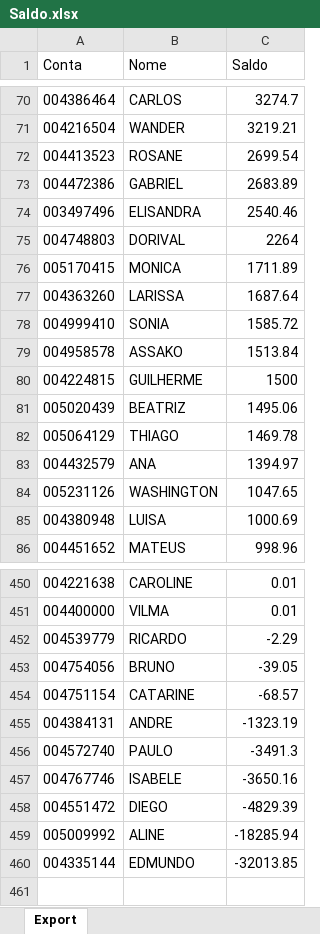
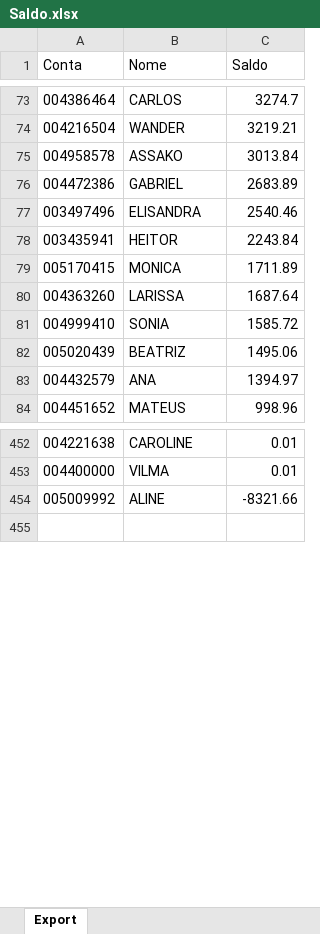
Before and after one commit to lauroteles/app_mesa_de_opera-es_corrigido, an Excel workbook: Saldo.xlsx, sheet Export, drawn as a sheet; only a part is shown, gaps mark what is left out; values as stored, in another font and other column widths than the file's, no borders; removed rows and columns are numbered as before the commit, all else as after; the diff covers the shown part only; the diff names each change by its address in the sheet, - before the commit and + after, or states it on an @@ line.

Commit message:
Add files via upload

```diff
--- a/Saldo.xlsx (sheet Export)
+++ b/Saldo.xlsx (sheet Export)
-row 72: 004413523 | ROSANE | 2699.54
+row 75: 004958578 | ASSAKO | 3013.84
-row 75: 004748803 | DORIVAL | 2264
+row 78: 003435941 | HEITOR | 2243.84
-row 79: 004958578 | ASSAKO | 1513.84
-row 80: 004224815 | GUILHERME | 1500
-row 82: 005064129 | THIAGO | 1469.78
-row 84: 005231126 | WASHINGTON | 1047.65
-row 85: 004380948 | LUISA | 1000.69
-row 452: 004539779 | RICARDO | -2.29
-row 453: 004754056 | BRUNO | -39.05
-row 454: 004751154 | CATARINE | -68.57
-row 455: 004384131 | ANDRE | -1323.19
-row 456: 004572740 | PAULO | -3491.3
-row 457: 004767746 | ISABELE | -3650.16
-row 458: 004551472 | DIEGO | -4829.39
-C454 (Saldo): -18285.94
+C454 (Saldo): -8321.66
-row 460: 004335144 | EDMUNDO | -32013.85
```
Also changed, not shown: 13 added rows, 6 removed rows and 1 edited cell elsewhere in this sheet.
